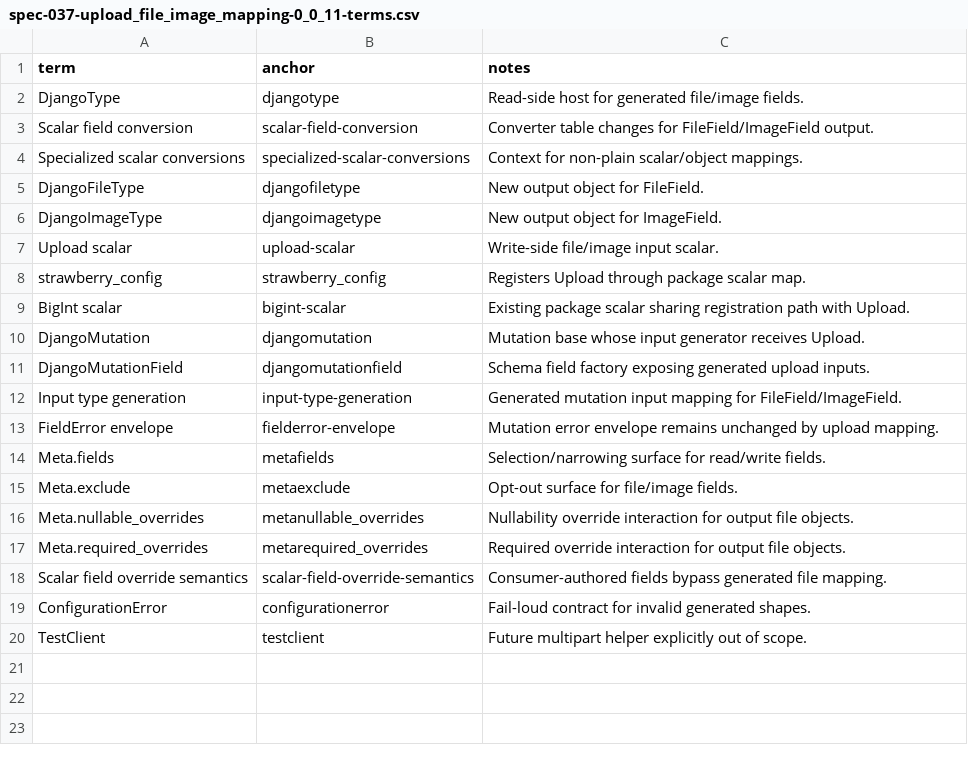
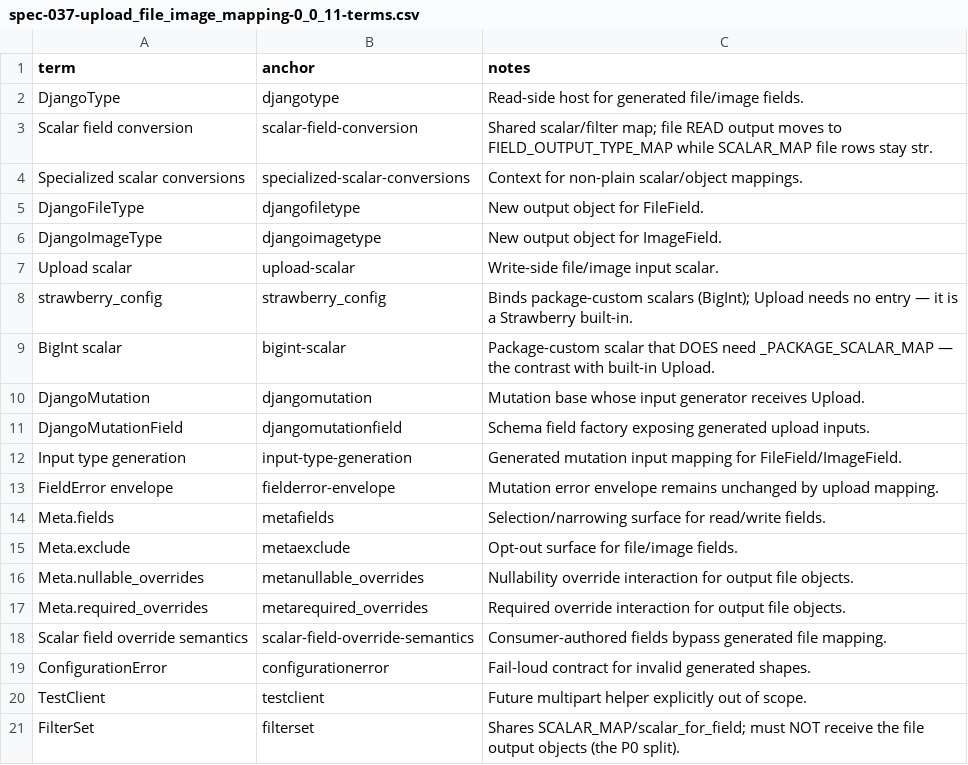
Before and after one commit to riodw/django-strawberry-framework, a CSV file: docs/spec-037-upload_file_image_mapping-0_0_11-terms.csv, drawn as a sheet.

```diff
--- a/docs/spec-037-upload_file_image_mapping-0_0_11-terms.csv
+++ b/docs/spec-037-upload_file_image_mapping-0_0_11-terms.csv
@@ -2,3 +2,3 @@ term,anchor,notes
 DjangoType,djangotype,Read-side host for generated file/image fields.
-Scalar field conversion,scalar-field-conversion,Converter table changes for FileField/ImageField output.
+Scalar field conversion,scalar-field-conversion,Shared scalar/filter map; file READ output moves to FIELD_OUTPUT_TYPE_MAP while SCALAR_MAP file rows stay str.
 Specialized scalar conversions,specialized-scalar-conversions,Context for non-plain scalar/object mappings.
@@ -7,4 +7,4 @@ DjangoImageType,djangoimagetype,New output object for ImageField.
 Upload scalar,upload-scalar,Write-side file/image input scalar.
-strawberry_config,strawberry_config,Registers Upload through package scalar map.
-BigInt scalar,bigint-scalar,Existing package scalar sharing registration path with Upload.
+strawberry_config,strawberry_config,Binds package-custom scalars (BigInt); Upload needs no entry — it is a Strawberry built-in.
+BigInt scalar,bigint-scalar,Package-custom scalar that DOES need _PACKAGE_SCALAR_MAP — the contrast with built-in Upload.
 DjangoMutation,djangomutation,Mutation base whose input generator receives Upload.
@@ -20 +20,2 @@ ConfigurationError,configurationerror,Fail-loud contract for invalid generated s
 TestClient,testclient,Future multipart helper explicitly out of scope.
+FilterSet,filterset,Shares SCALAR_MAP/scalar_for_field; must NOT receive the file output objects (the P0 split).
```
Also changed, not shown: 3 other files.
